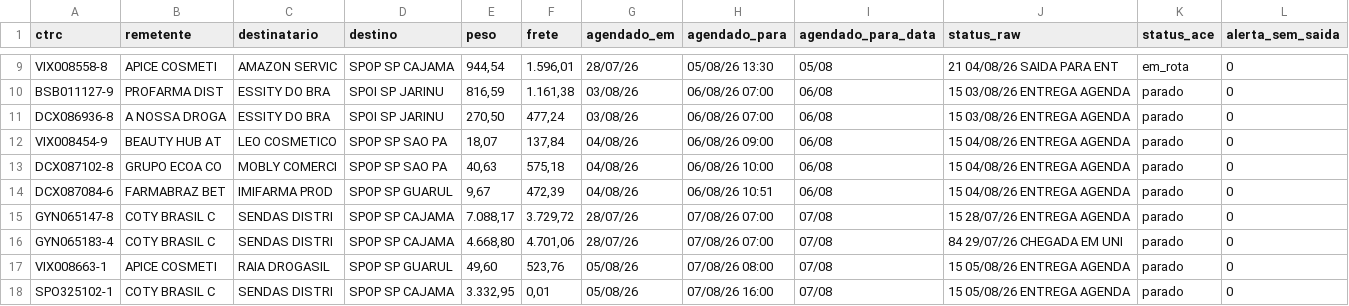
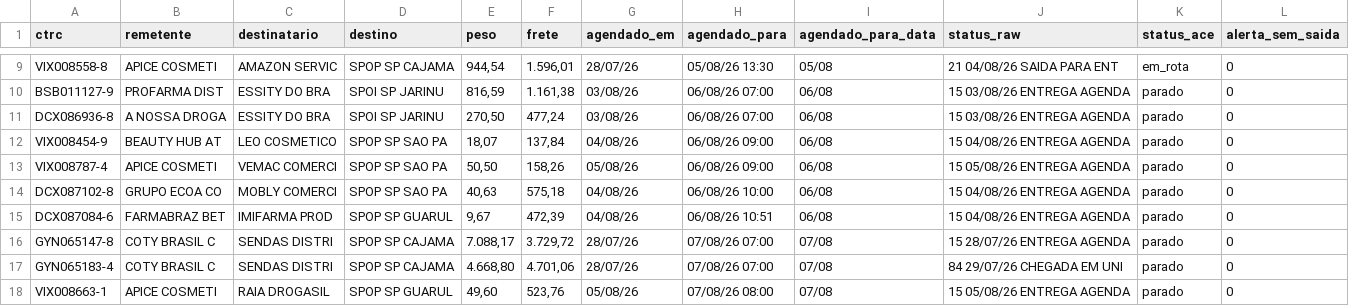
Before and after one commit to binhotransportes15/coletas-ace, a CSV file: dashboard/data/agendamentos_225.csv, drawn as a sheet; only a part is shown, gaps mark what is left out; the shorter side is filled out with more unchanged rows; the diff names each change by its address in the sheet, - before the commit and + after, or states it on an @@ line.

```diff
--- a/dashboard/data/agendamentos_225.csv
+++ b/dashboard/data/agendamentos_225.csv
+row 13: VIX008787-4 | APICE COSMETI | VEMAC COMERCI | SPOP SP SAO PA | 50,50 | 158,26 | 05/08/26 | 06/08/26 09:00 | 06/08 | 15 05/08/26 ENTREGA AGENDA | parado | 0
```
Also changed, not shown: dashboard/data/armazem/veiculos_78.csv, dashboard/data/coletas_103.csv, 7 other files.
